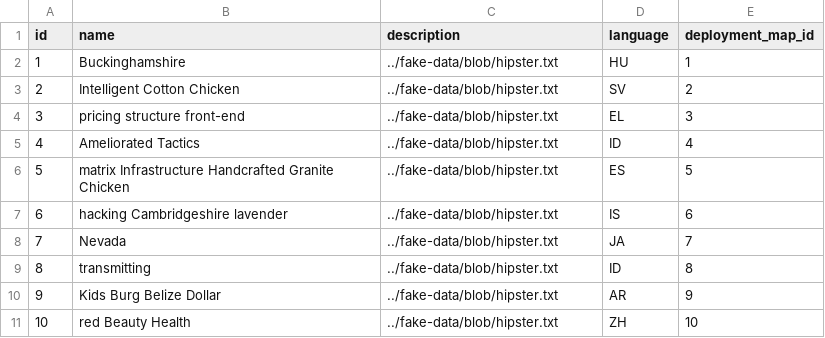
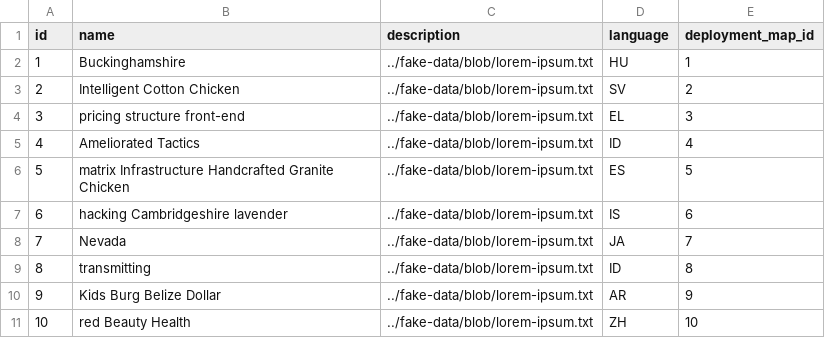
Before and after one commit to lmagitem/n42c, a CSV file: src/main/resources/config/liquibase/fake-data/localized_ninth_deployment_map.csv, drawn as a sheet.

```diff
--- a/src/main/resources/config/liquibase/fake-data/localized_ninth_deployment_map.csv
+++ b/src/main/resources/config/liquibase/fake-data/localized_ninth_deployment_map.csv
@@ -1,11 +1,11 @@
 id;name;description;language;deployment_map_id
-1;Buckinghamshire;../fake-data/blob/hipster.txt;HU;1
-2;Intelligent Cotton Chicken;../fake-data/blob/hipster.txt;SV;2
-3;pricing structure front-end;../fake-data/blob/hipster.txt;EL;3
-4;Ameliorated Tactics;../fake-data/blob/hipster.txt;ID;4
-5;matrix Infrastructure Handcrafted Granite Chicken;../fake-data/blob/hipster.txt;ES;5
-6;hacking Cambridgeshire lavender;../fake-data/blob/hipster.txt;IS;6
-7;Nevada;../fake-data/blob/hipster.txt;JA;7
-8;transmitting;../fake-data/blob/hipster.txt;ID;8
-9;Kids Burg Belize Dollar;../fake-data/blob/hipster.txt;AR;9
-10;red Beauty Health;../fake-data/blob/hipster.txt;ZH;10
+1;Buckinghamshire;../fake-data/blob/lorem-ipsum.txt;HU;1
+2;Intelligent Cotton Chicken;../fake-data/blob/lorem-ipsum.txt;SV;2
+3;pricing structure front-end;../fake-data/blob/lorem-ipsum.txt;EL;3
+4;Ameliorated Tactics;../fake-data/blob/lorem-ipsum.txt;ID;4
+5;matrix Infrastructure Handcrafted Granite Chicken;../fake-data/blob/lorem-ipsum.txt;ES;5
+6;hacking Cambridgeshire lavender;../fake-data/blob/lorem-ipsum.txt;IS;6
+7;Nevada;../fake-data/blob/lorem-ipsum.txt;JA;7
+8;transmitting;../fake-data/blob/lorem-ipsum.txt;ID;8
+9;Kids Burg Belize Dollar;../fake-data/blob/lorem-ipsum.txt;AR;9
+10;red Beauty Health;../fake-data/blob/lorem-ipsum.txt;ZH;10
```
Also changed, not shown: src/main/resources/config/liquibase/fake-data/localized_blog_post.csv, src/main/resources/config/liquibase/fake-data/localized_ninth_stratagem.csv, 48 other files.
